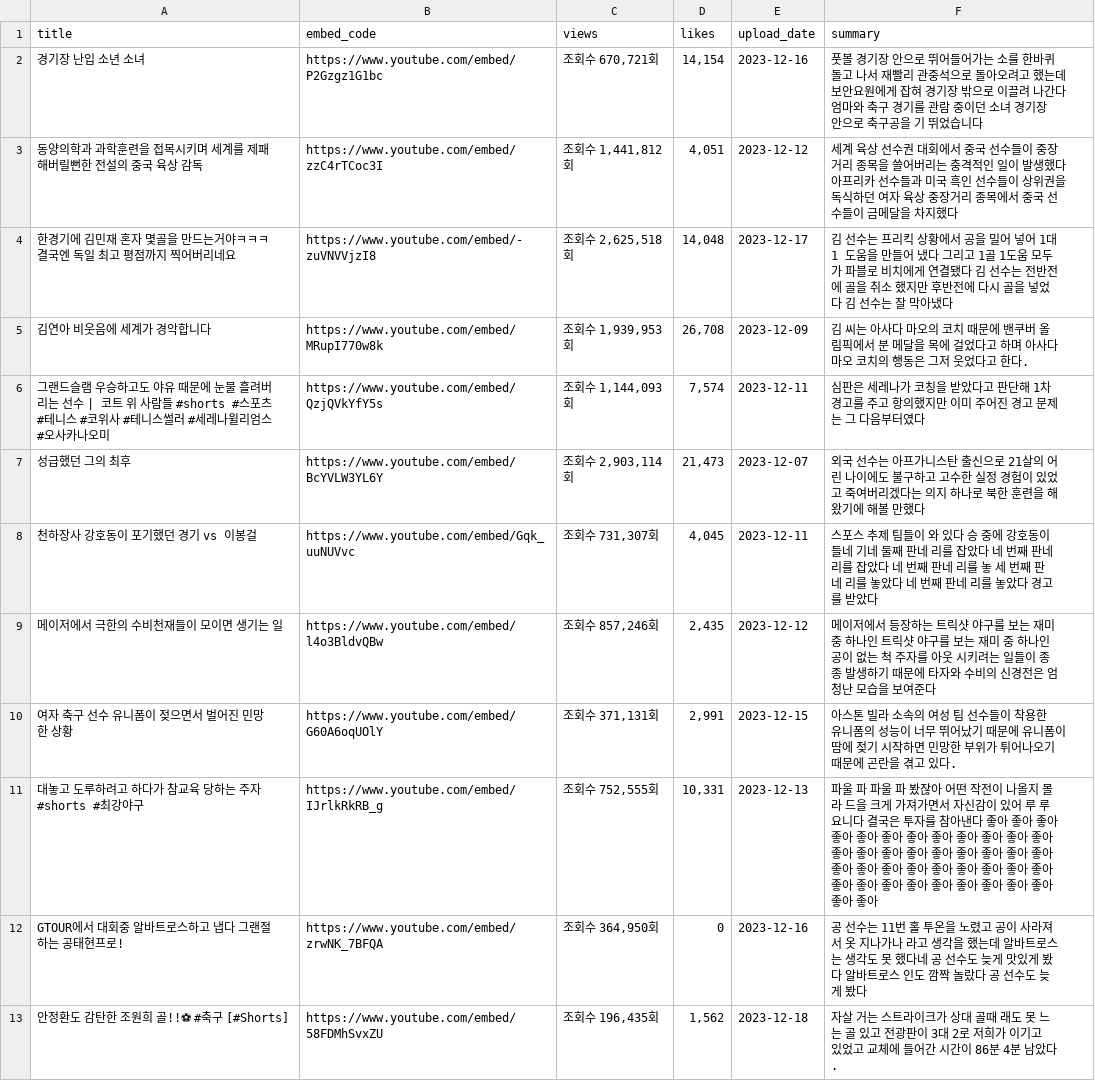
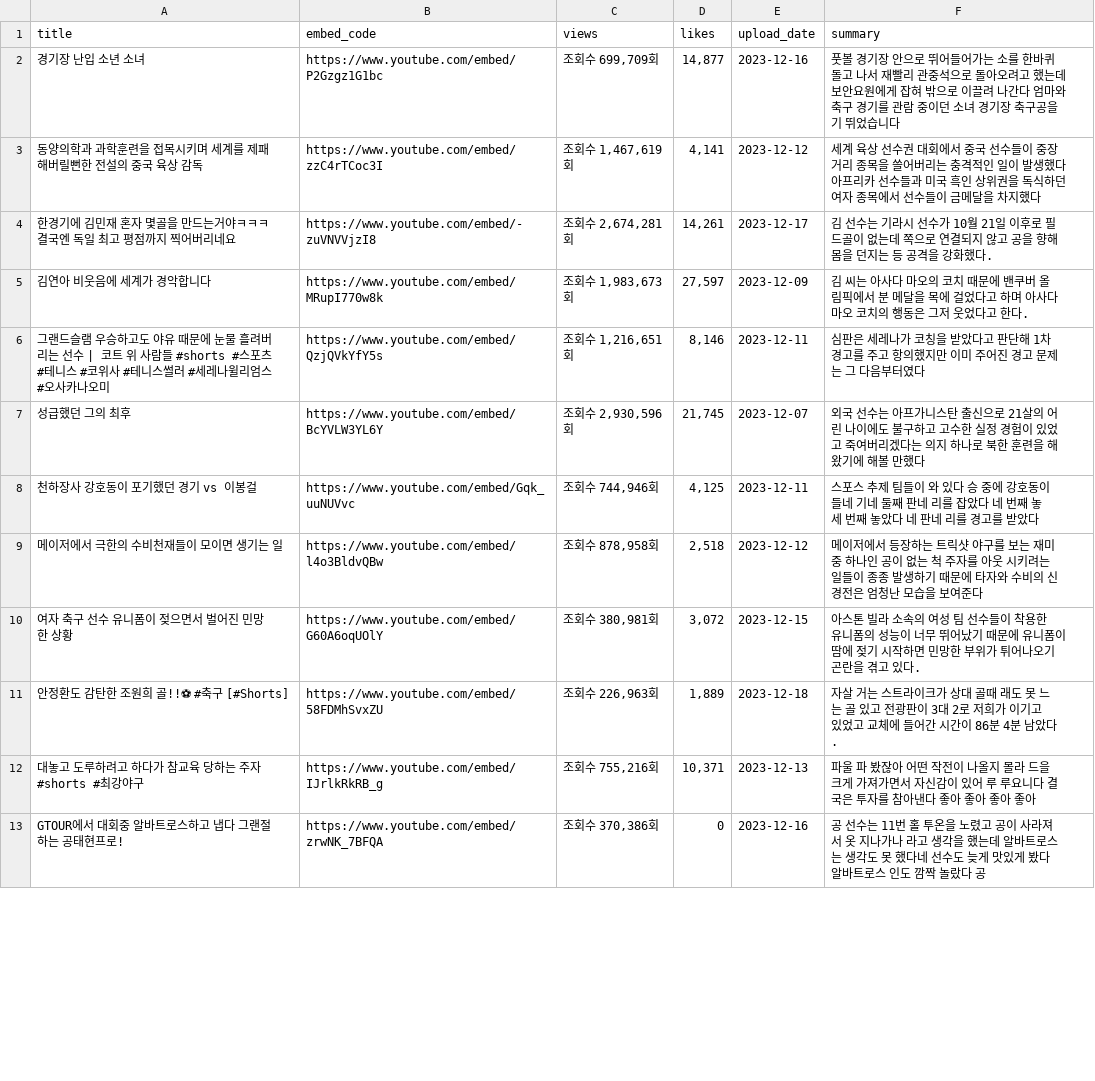
Before and after one commit to oliver0414/opeenguys, a CSV file: youtube_data_update_csv/data_sports.csv, drawn as a sheet; only a part is shown; the diff covers the shown part only.

```diff
--- a/youtube_data_update_csv/data_sports.csv
+++ b/youtube_data_update_csv/data_sports.csv
@@ -1,13 +1,13 @@
 title	embed_code	views	likes	upload_date	summary
-경기장 난입 소년 소녀	https://www.youtube.com/embed/P2Gzgz1G1bc	조회수 670,721회	14,154	2023-12-16	풋볼 경기장 안으로 뛰어들어가는 소를 한바퀴 돌고 나서 재빨리 관중석으로 돌아오려고 했는데 보안요원에게 잡혀 경기장 밖으로 이끌려 나간다 엄마와 축구 경기를 관람 중이던 소녀 경기장 안으로 축구공을 기 뛰었습니다
-동양의학과 과학훈련을 접목시키며 세계를 제패해버릴뻔한 전설의 중국 육상 감독	https://www.youtube.com/embed/zzC4rTCoc3I	조회수 1,441,812회	4,051	2023-12-12	세계 육상 선수권 대회에서 중국 선수들이 중장거리 종목을 쓸어버리는 충격적인 일이 발생했다 아프리카 선수들과 미국 흑인 선수들이 상위권을 독식하던 여자 육상 중장거리 종목에서 중국 선수들이 금메달을 차지했다
-한경기에 김민재 혼자 몇골을 만드는거야ㅋㅋㅋ결국엔 독일 최고 평점까지 찍어버리네요	https://www.youtube.com/embed/-zuVNVVjzI8	조회수 2,625,518회	14,048	2023-12-17	김 선수는 프리킥 상황에서 공을 밀어 넣어 1대 1 도움을 만들어 냈다 그리고 1골 1도움 모두가 파블로 비치에게 연결됐다 김 선수는 전반전에 골을 취소 했지만 후반전에 다시 골을 넣었다 김 선수는 잘 막아냈다
-김연아 비웃음에 세계가 경악합니다	https://www.youtube.com/embed/MRupI770w8k	조회수 1,939,953회	26,708	2023-12-09	김 씨는 아사다 마오의 코치 때문에 밴쿠버 올림픽에서 분 메달을 목에 걸었다고 하며 아사다마오 코치의 행동은 그저 웃었다고 한다.
-그랜드슬램 우승하고도 야유 때문에 눈물 흘려버리는 선수 | 코트 위 사람들 #shorts #스포츠 #테니스 #코위사 #테니스썰러 #세레나윌리엄스 #오사카나오미	https://www.youtube.com/embed/QzjQVkYfY5s	조회수 1,144,093회	7,574	2023-12-11	심판은 세레나가 코칭을 받았다고 판단해 1차 경고를 주고 항의했지만 이미 주어진 경고 문제는 그 다음부터였다
-성급했던 그의 최후	https://www.youtube.com/embed/BcYVLW3YL6Y	조회수 2,903,114회	21,473	2023-12-07	외국 선수는 아프가니스탄 출신으로 21살의 어린 나이에도 불구하고 고수한 실정 경험이 있었고 죽여버리겠다는 의지 하나로 북한 훈련을 해왔기에 해볼 만했다
-천하장사 강호동이 포기했던 경기 vs 이봉걸	https://www.youtube.com/embed/Gqk_uuNUVvc	조회수 731,307회	4,045	2023-12-11	스포스 추제 팀들이 와 있다 승 중에 강호동이 들네 기네 둘째 판네 리를 잡았다 네 번째 판네 리를 잡았다 네 번째 판네 리를 놓 세 번째 판네 리를 놓았다 네 번째 판네 리를 놓았다 경고를 받았다
-메이저에서 극한의 수비천재들이 모이면 생기는 일	https://www.youtube.com/embed/l4o3BldvQBw	조회수 857,246회	2,435	2023-12-12	메이저에서 등장하는 트릭샷 야구를 보는 재미 중 하나인 트릭샷 야구를 보는 재미 중 하나인 공이 없는 척 주자를 아웃 시키려는 일들이 종종 발생하기 때문에 타자와 수비의 신경전은 엄청난 모습을 보여준다
-여자 축구 선수 유니폼이 젖으면서 벌어진 민망한 상황	https://www.youtube.com/embed/G60A6oqUOlY	조회수 371,131회	2,991	2023-12-15	아스톤 빌라 소속의 여성 팀 선수들이 착용한 유니폼의 성능이 너무 뛰어났기 때문에 유니폼이 땀에 젖기 시작하면 민망한 부위가 튀어나오기 때문에 곤란을 겪고 있다.
-대놓고 도루하려고 하다가 참교육 당하는 주자 #shorts #최강야구	https://www.youtube.com/embed/IJrlkRkRB_g	조회수 752,555회	10,331	2023-12-13	파울 파 파울 파 봤잖아 어떤 작전이 나올지 몰라 드을 크게 가져가면서 자신감이 있어 루 루요니다 결국은 투자를 참아낸다 좋아 좋아 좋아 좋아 좋아 좋아 좋아 좋아 좋아 좋아 좋아 좋아 좋아 좋아 좋아 좋아 좋아 좋아 좋아 좋아 좋아 좋아 좋아 좋아 좋아 좋아 좋아 좋아 좋아 좋아 좋아 좋아 좋아 좋아 좋아 좋아 좋아 좋아 좋아 좋아 좋아
-GTOUR에서 대회중 알바트로스하고 냅다 그랜절하는 공태현프로!	https://www.youtube.com/embed/zrwNK_7BFQA	조회수 364,950회	0	2023-12-16	공 선수는 11번 홀 투온을 노렸고 공이 사라져서 옷 지나가나 라고 생각을 했는데 알바트로스는 생각도 못 했다네 공 선수도 늦게 맛있게 봤다 알바트로스 인도 깜짝 놀랐다 공 선수도 늦게 봤다
-안정환도 감탄한 조원희 골!!⚽ #축구 [#Shorts]	https://www.youtube.com/embed/58FDMhSvxZU	조회수 196,435회	1,562	2023-12-18	자살 거는 스트라이크가 상대 골때 래도 못 느는 골 있고 전광판이 3대 2로 저희가 이기고 있었고 교체에 들어간 시간이 86분 4분 남았다.
+경기장 난입 소년 소녀	https://www.youtube.com/embed/P2Gzgz1G1bc	조회수 699,709회	14,877	2023-12-16	풋볼 경기장 안으로 뛰어들어가는 소를 한바퀴 돌고 나서 재빨리 관중석으로 돌아오려고 했는데 보안요원에게 잡혀 밖으로 이끌려 나간다 엄마와 축구 경기를 관람 중이던 소녀 경기장 축구공을 기 뛰었습니다
+동양의학과 과학훈련을 접목시키며 세계를 제패해버릴뻔한 전설의 중국 육상 감독	https://www.youtube.com/embed/zzC4rTCoc3I	조회수 1,467,619회	4,141	2023-12-12	세계 육상 선수권 대회에서 중국 선수들이 중장거리 종목을 쓸어버리는 충격적인 일이 발생했다 아프리카 선수들과 미국 흑인 상위권을 독식하던 여자 종목에서 선수들이 금메달을 차지했다
+한경기에 김민재 혼자 몇골을 만드는거야ㅋㅋㅋ결국엔 독일 최고 평점까지 찍어버리네요	https://www.youtube.com/embed/-zuVNVVjzI8	조회수 2,674,281회	14,261	2023-12-17	김 선수는 기라시 선수가 10월 21일 이후로 필드골이 없는데 쪽으로 연결되지 않고 공을 향해 몸을 던지는 등 공격을 강화했다.
+김연아 비웃음에 세계가 경악합니다	https://www.youtube.com/embed/MRupI770w8k	조회수 1,983,673회	27,597	2023-12-09	김 씨는 아사다 마오의 코치 때문에 밴쿠버 올림픽에서 분 메달을 목에 걸었다고 하며 아사다마오 코치의 행동은 그저 웃었다고 한다.
+그랜드슬램 우승하고도 야유 때문에 눈물 흘려버리는 선수 | 코트 위 사람들 #shorts #스포츠 #테니스 #코위사 #테니스썰러 #세레나윌리엄스 #오사카나오미	https://www.youtube.com/embed/QzjQVkYfY5s	조회수 1,216,651회	8,146	2023-12-11	심판은 세레나가 코칭을 받았다고 판단해 1차 경고를 주고 항의했지만 이미 주어진 경고 문제는 그 다음부터였다
+성급했던 그의 최후	https://www.youtube.com/embed/BcYVLW3YL6Y	조회수 2,930,596회	21,745	2023-12-07	외국 선수는 아프가니스탄 출신으로 21살의 어린 나이에도 불구하고 고수한 실정 경험이 있었고 죽여버리겠다는 의지 하나로 북한 훈련을 해왔기에 해볼 만했다
+천하장사 강호동이 포기했던 경기 vs 이봉걸	https://www.youtube.com/embed/Gqk_uuNUVvc	조회수 744,946회	4,125	2023-12-11	스포스 추제 팀들이 와 있다 승 중에 강호동이 들네 기네 둘째 판네 리를 잡았다 네 번째 놓 세 번째 놓았다 네 판네 리를 경고를 받았다
+메이저에서 극한의 수비천재들이 모이면 생기는 일	https://www.youtube.com/embed/l4o3BldvQBw	조회수 878,958회	2,518	2023-12-12	메이저에서 등장하는 트릭샷 야구를 보는 재미 중 하나인 공이 없는 척 주자를 아웃 시키려는 일들이 종종 발생하기 때문에 타자와 수비의 신경전은 엄청난 모습을 보여준다
+여자 축구 선수 유니폼이 젖으면서 벌어진 민망한 상황	https://www.youtube.com/embed/G60A6oqUOlY	조회수 380,981회	3,072	2023-12-15	아스톤 빌라 소속의 여성 팀 선수들이 착용한 유니폼의 성능이 너무 뛰어났기 때문에 유니폼이 땀에 젖기 시작하면 민망한 부위가 튀어나오기 곤란을 겪고 있다.
+안정환도 감탄한 조원희 골!!⚽ #축구 [#Shorts]	https://www.youtube.com/embed/58FDMhSvxZU	조회수 226,963회	1,889	2023-12-18	자살 거는 스트라이크가 상대 골때 래도 못 느는 골 있고 전광판이 3대 2로 저희가 이기고 있었고 교체에 들어간 시간이 86분 4분 남았다.
+대놓고 도루하려고 하다가 참교육 당하는 주자 #shorts #최강야구	https://www.youtube.com/embed/IJrlkRkRB_g	조회수 755,216회	10,371	2023-12-13	파울 파 봤잖아 어떤 작전이 나올지 몰라 드을 크게 가져가면서 자신감이 있어 루 루요니다 결국은 투자를 참아낸다 좋아 좋아 좋아 좋아
+GTOUR에서 대회중 알바트로스하고 냅다 그랜절하는 공태현프로!	https://www.youtube.com/embed/zrwNK_7BFQA	조회수 370,386회	0	2023-12-16	공 선수는 11번 홀 투온을 노렸고 공이 사라져서 옷 지나가나 라고 생각을 했는데 알바트로스는 생각도 못 했다네 선수도 늦게 맛있게 봤다 알바트로스 인도 깜짝 놀랐다 공
```
Also changed, not shown: 5 added rows, 4 removed rows and 37 edited cells elsewhere in this file, youtube_data_update_csv/data_all.csv, youtube_data_update_csv/data_game.csv, 3 other files.
